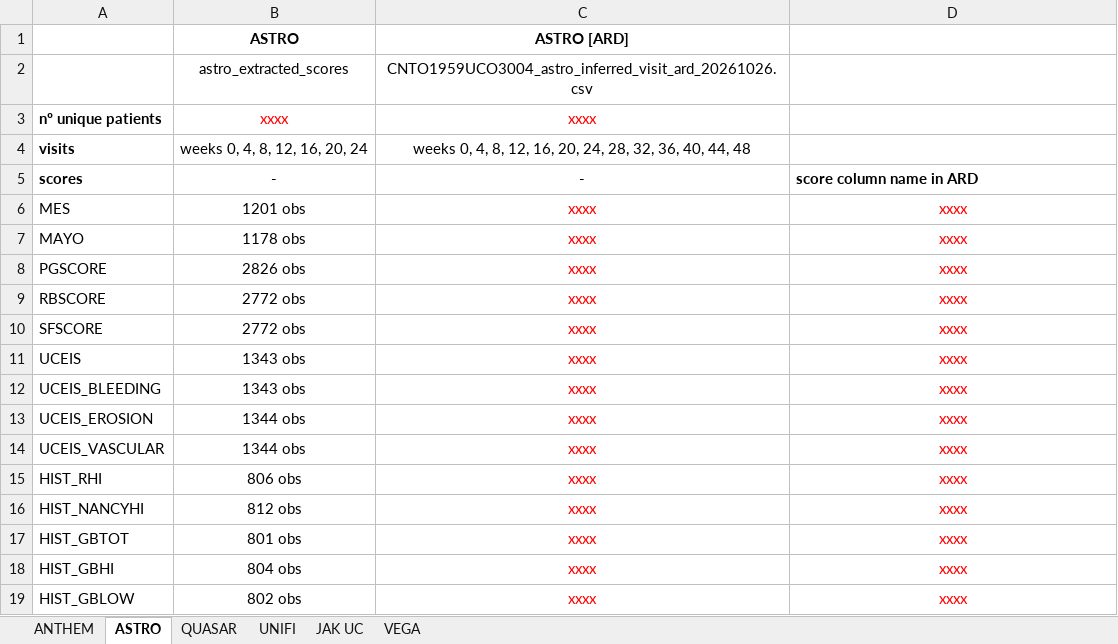
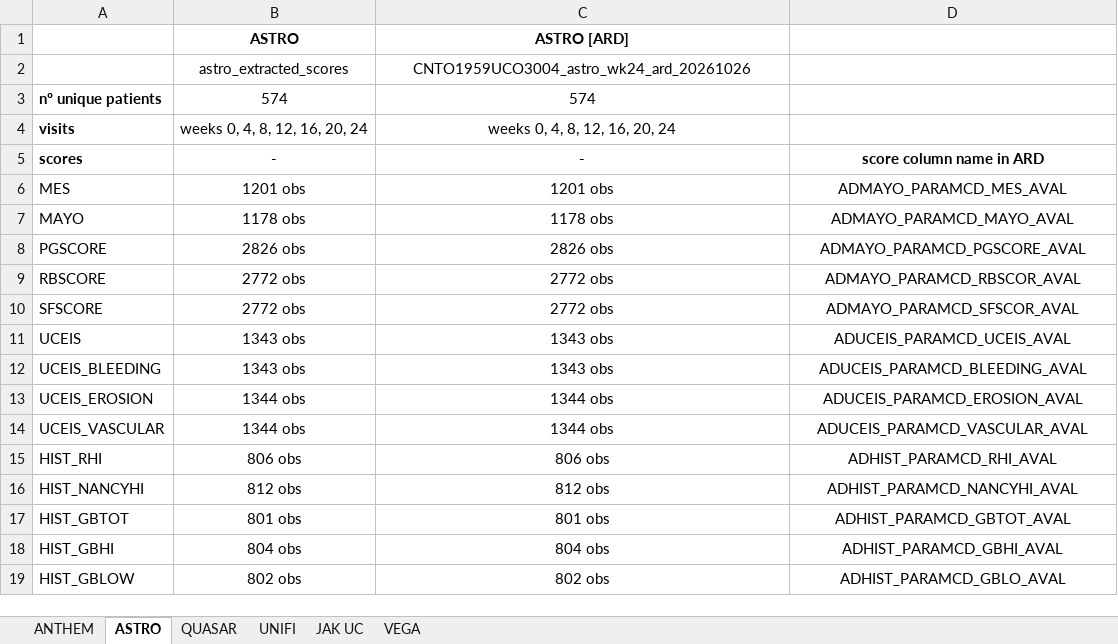
Before and after one commit to jeanmlv/example7, an Excel workbook: csv_file_comparison_filled_jean.xlsx, sheet ASTRO, drawn as a sheet; only a part is shown; values as stored, in another font and other column widths than the file's, no borders; charts and pictures not drawn; the diff covers the shown part only; the diff names each change by its address in the sheet, - before the commit and + after, or states it on an @@ line.

```diff
--- a/csv_file_comparison_filled_jean.xlsx (sheet ASTRO)
+++ b/csv_file_comparison_filled_jean.xlsx (sheet ASTRO)
-C2: CNTO1959UCO3004_astro_inferred_visit_ard_20261026.csv
+C2: CNTO1959UCO3004_astro_wk24_ard_20261026
-B3: xxxx
+B3: 574
-B3:C3 text colour: #FF0000
+B3:C3 text colour: black
-C3: xxxx
+C3: 574
-C4: weeks 0, 4, 8, 12, 16, 20, 24, 28, 32, 36, 40, 44, 48
+C4: weeks 0, 4, 8, 12, 16, 20, 24
-D5 alignment: left
+D5 alignment: center
-C6: xxxx
+C6: 1201 obs
-C6:D19 text colour: #FF0000
+C6:D19 text colour: black
-D6: xxxx
+D6: ADMAYO_PARAMCD_MES_AVAL
-C7: xxxx
+C7: 1178 obs
-D7: xxxx
+D7: ADMAYO_PARAMCD_MAYO_AVAL
-C8: xxxx
+C8: 2826 obs
-D8: xxxx
+D8: ADMAYO_PARAMCD_PGSCORE_AVAL
-C9:C10: xxxx
+C9:C10: 2772 obs
-D9: xxxx
+D9: ADMAYO_PARAMCD_RBSCOR_AVAL
-D10: xxxx
+D10: ADMAYO_PARAMCD_SFSCOR_AVAL
-C11:C12: xxxx
+C11:C12: 1343 obs
-D11: xxxx
+D11: ADUCEIS_PARAMCD_UCEIS_AVAL
-D12: xxxx
+D12: ADUCEIS_PARAMCD_BLEEDING_AVAL
-C13:C14: xxxx
+C13:C14: 1344 obs
-D13: xxxx
+D13: ADUCEIS_PARAMCD_EROSION_AVAL
-D14: xxxx
+D14: ADUCEIS_PARAMCD_VASCULAR_AVAL
-C15: xxxx
+C15: 806 obs
-D15: xxxx
+D15: ADHIST_PARAMCD_RHI_AVAL
-C16: xxxx
+C16: 812 obs
-D16: xxxx
+D16: ADHIST_PARAMCD_NANCYHI_AVAL
-C17: xxxx
+C17: 801 obs
-D17: xxxx
+D17: ADHIST_PARAMCD_GBTOT_AVAL
-C18: xxxx
+C18: 804 obs
-D18: xxxx
+D18: ADHIST_PARAMCD_GBHI_AVAL
-C19: xxxx
+C19: 802 obs
-D19: xxxx
+D19: ADHIST_PARAMCD_GBLO_AVAL
```
Also changed, not shown: 92 edited cells and cell formats elsewhere in this sheet, sheet QUASAR, charts or pictures.
